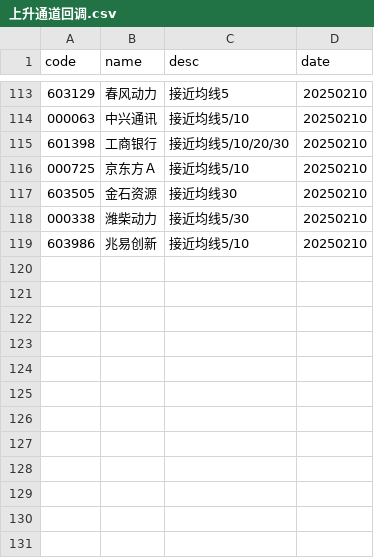
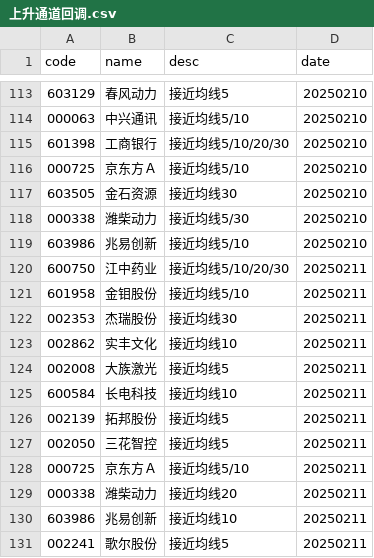
Before and after one commit to CodingOneWorld/stockAnalysis, a CSV file: main/上升通道回调.csv, drawn as a sheet; only a part is shown, gaps mark what is left out.

```diff
--- a/main/上升通道回调.csv
+++ b/main/上升通道回调.csv
@@ -119 +119,13 @@ code,name,desc,date
 603986,兆易创新,接近均线5/10,20250210
+600750,江中药业,接近均线5/10/20/30,20250211
+601958,金钼股份,接近均线5/10,20250211
+002353,杰瑞股份,接近均线30,20250211
+002862,实丰文化,接近均线10,20250211
+002008,大族激光,接近均线5,20250211
+600584,长电科技,接近均线10,20250211
+002139,拓邦股份,接近均线5,20250211
+002050,三花智控,接近均线5,20250211
+000725,京东方Ａ,接近均线5/10,20250211
+000338,潍柴动力,接近均线20,20250211
+603986,兆易创新,接近均线10,20250211
+002241,歌尔股份,接近均线5,20250211
```
Also changed, not shown: main/下降通道到关键均线.csv, main/下降通道到前低.csv, 3 other files.
